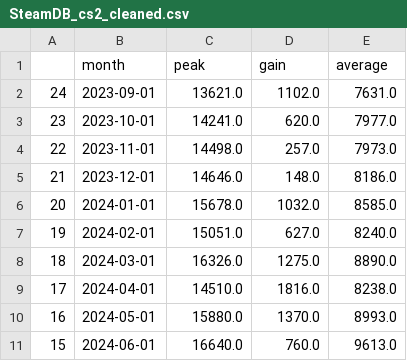
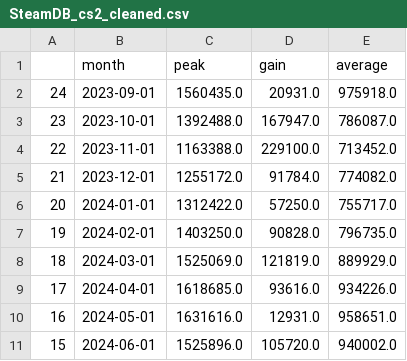
Before and after one commit to Axewuf/Beyond-The-Crosshair, a CSV file: assets/SteamDB_cs2_cleaned.csv, drawn as a sheet; only a part is shown; the diff covers the shown part only.

```diff
--- a/assets/SteamDB_cs2_cleaned.csv
+++ b/assets/SteamDB_cs2_cleaned.csv
@@ -1,11 +1,11 @@
 ,month,peak,gain,average
-24,2023-09-01,13621.0,1102.0,7631.0
-23,2023-10-01,14241.0,620.0,7977.0
-22,2023-11-01,14498.0,257.0,7973.0
-21,2023-12-01,14646.0,148.0,8186.0
-20,2024-01-01,15678.0,1032.0,8585.0
-19,2024-02-01,15051.0,627.0,8240.0
-18,2024-03-01,16326.0,1275.0,8890.0
-17,2024-04-01,14510.0,1816.0,8238.0
-16,2024-05-01,15880.0,1370.0,8993.0
-15,2024-06-01,16640.0,760.0,9613.0
+24,2023-09-01,1560435.0,20931.0,975918.0
+23,2023-10-01,1392488.0,167947.0,786087.0
+22,2023-11-01,1163388.0,229100.0,713452.0
+21,2023-12-01,1255172.0,91784.0,774082.0
+20,2024-01-01,1312422.0,57250.0,755717.0
+19,2024-02-01,1403250.0,90828.0,796735.0
+18,2024-03-01,1525069.0,121819.0,889929.0
+17,2024-04-01,1618685.0,93616.0,934226.0
+16,2024-05-01,1631616.0,12931.0,958651.0
+15,2024-06-01,1525896.0,105720.0,940002.0
```
Also changed, not shown: 1 added row and 39 edited cells elsewhere in this file, assets/SteamDB_cs_cleaned.csv, assets/SteamDB_cscz_cleaned.csv, 3 other files.
